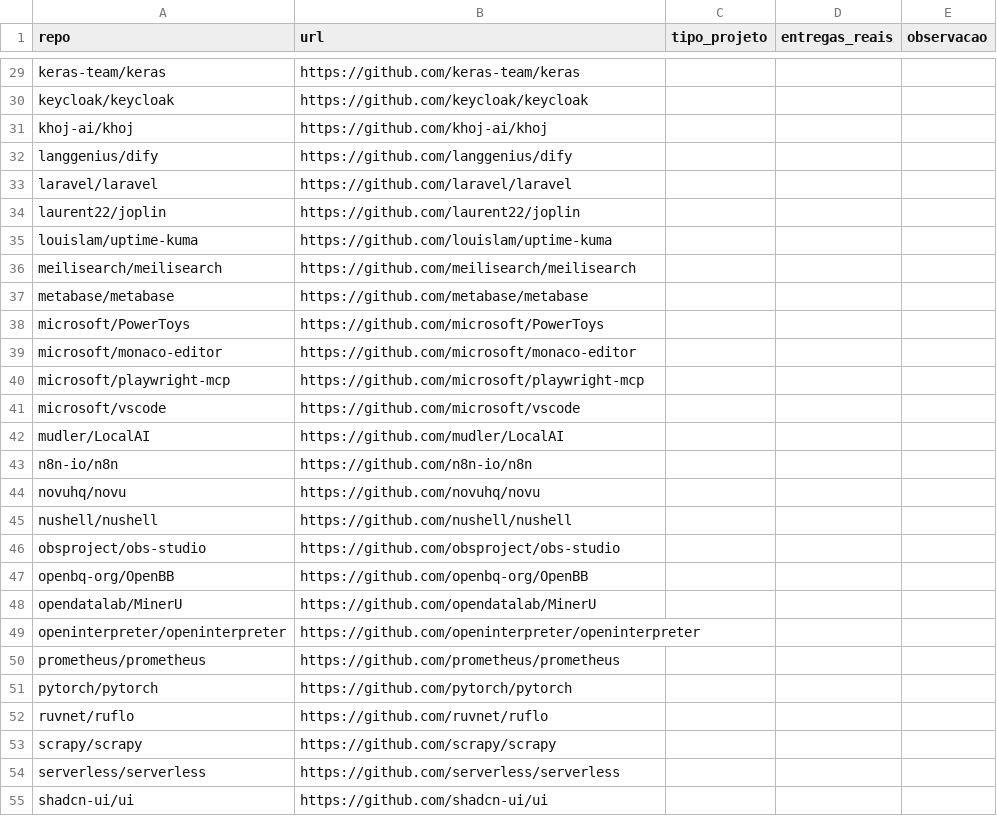
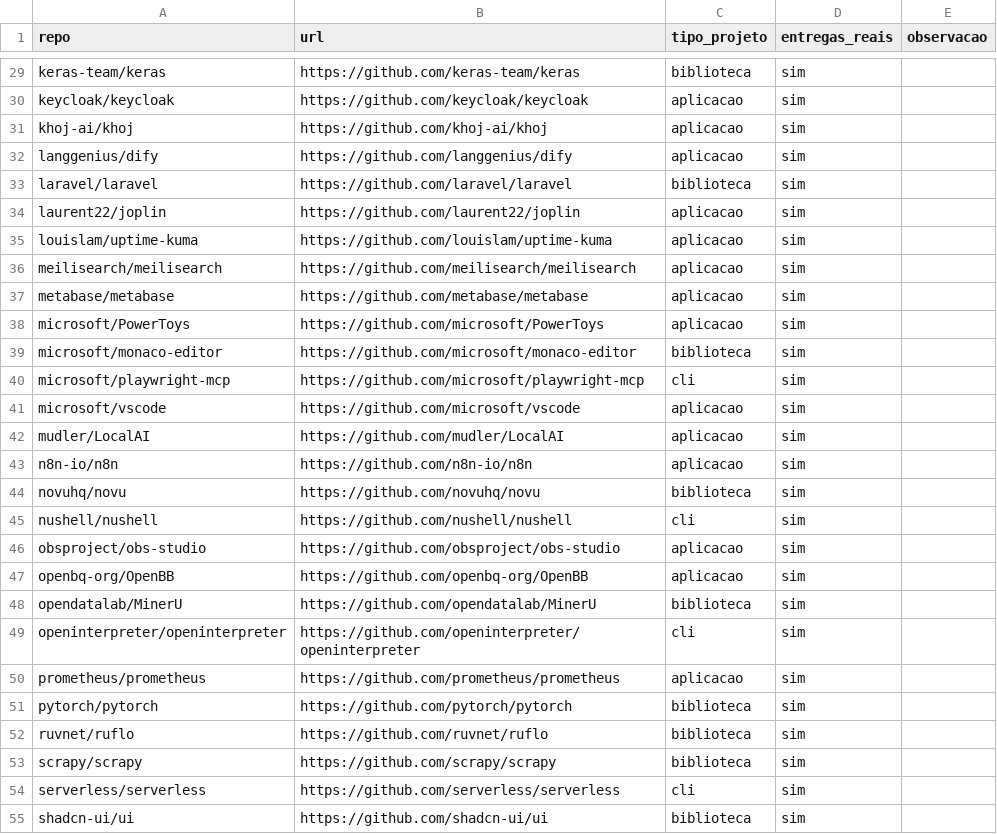
Before and after one commit to RafaelMouraG/Laboratorio-de-Experimentacao-de-Software, a CSV file: lab03/validacao/rotulos/Athoosz_repos.csv, drawn as a sheet; only a part is shown, gaps mark what is left out; the diff covers the shown part only; the diff names each change by its address in the sheet, - before the commit and + after, or states it on an @@ line.

```diff
--- a/lab03/validacao/rotulos/Athoosz_repos.csv
+++ b/lab03/validacao/rotulos/Athoosz_repos.csv
-C29 (tipo_projeto): (empty)
+C29 (tipo_projeto): biblioteca
-D29:D55 (entregas_reais): (empty)
+D29:D55 (entregas_reais): sim
-C30:C32 (tipo_projeto): (empty)
+C30:C32 (tipo_projeto): aplicacao
-C33 (tipo_projeto): (empty)
+C33 (tipo_projeto): biblioteca
-C34:C38 (tipo_projeto): (empty)
+C34:C38 (tipo_projeto): aplicacao
-C39 (tipo_projeto): (empty)
+C39 (tipo_projeto): biblioteca
-C40 (tipo_projeto): (empty)
+C40 (tipo_projeto): cli
-C41:C43 (tipo_projeto): (empty)
+C41:C43 (tipo_projeto): aplicacao
-C44 (tipo_projeto): (empty)
+C44 (tipo_projeto): biblioteca
-C45 (tipo_projeto): (empty)
+C45 (tipo_projeto): cli
-C46:C47 (tipo_projeto): (empty)
+C46:C47 (tipo_projeto): aplicacao
-C48 (tipo_projeto): (empty)
+C48 (tipo_projeto): biblioteca
-C49 (tipo_projeto): (empty)
+C49 (tipo_projeto): cli
-C50 (tipo_projeto): (empty)
+C50 (tipo_projeto): aplicacao
-C51:C53 (tipo_projeto): (empty)
+C51:C53 (tipo_projeto): biblioteca
-C54 (tipo_projeto): (empty)
+C54 (tipo_projeto): cli
-C55 (tipo_projeto): (empty)
+C55 (tipo_projeto): biblioteca
```
Also changed, not shown: 66 edited cells elsewhere in this file, 1 other file.
